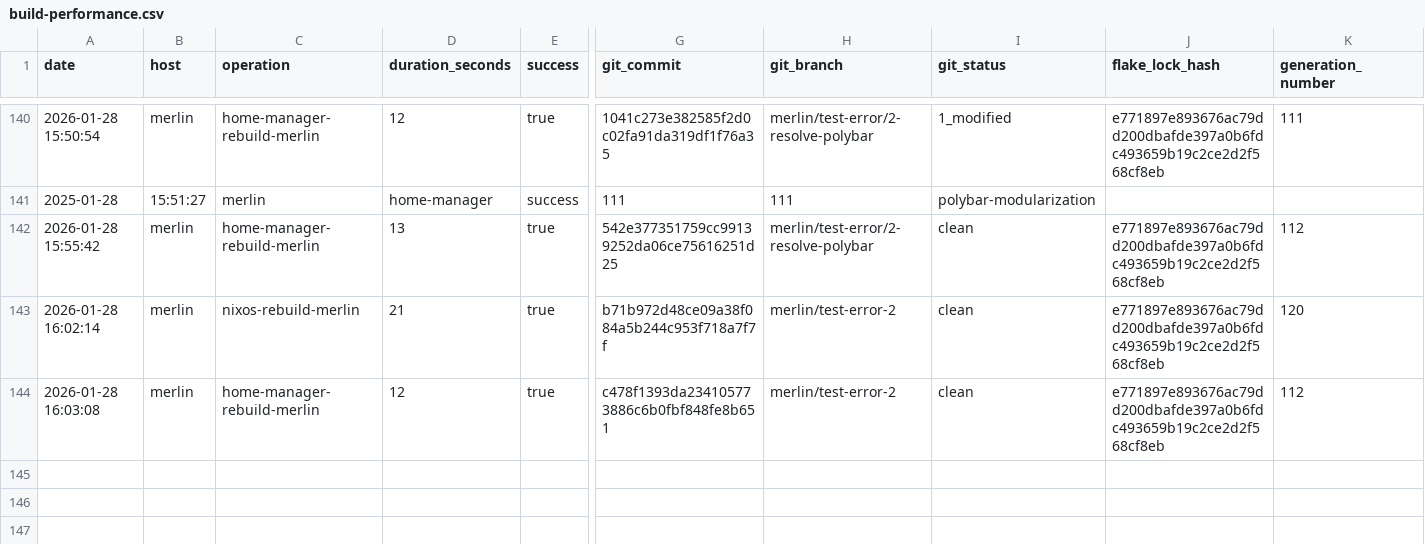
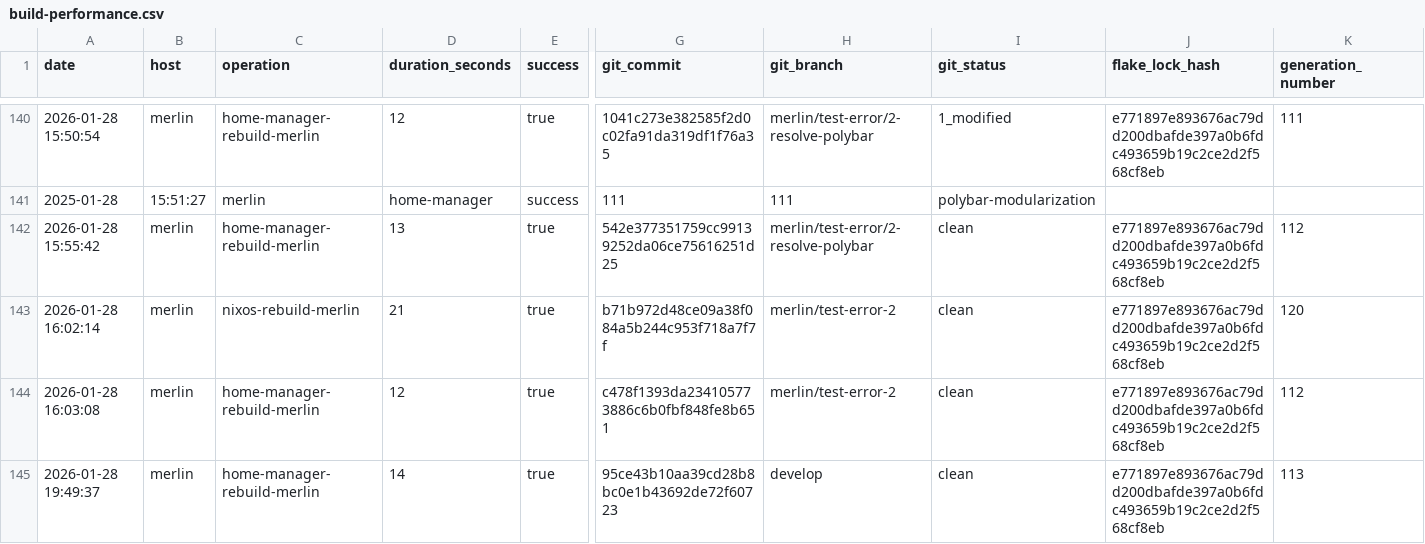
Before and after one commit to gignsky/.dotfiles, a CSV file: scottys-journal/metrics/build-performance.csv, drawn as a sheet; only a part is shown, gaps mark what is left out; rows hold the shown columns only; the diff names each change by its address in the sheet, - before the commit and + after, or states it on an @@ line.

Commit message:
gig@merlin: 2026-01-28 19:49 : id 113 -> /nix/store/rzh1gcvxgw4gb11xfczwrmhx2v5djszs-home-manager-generation (current)

```diff
--- a/scottys-journal/metrics/build-performance.csv
+++ b/scottys-journal/metrics/build-performance.csv
+row 145: 2026-01-28 19:49:37 | merlin | home-manager-rebuild-merlin | 14 | true | 95ce43b10aa39cd28b8bc0e1b43692de72f60723 | develop | clean | e771897e893676ac79dd200dbafde397a0b6fdc493659b19c2ce2d2f568cf8eb | 113
```
Also changed, not shown: 1 other file.
